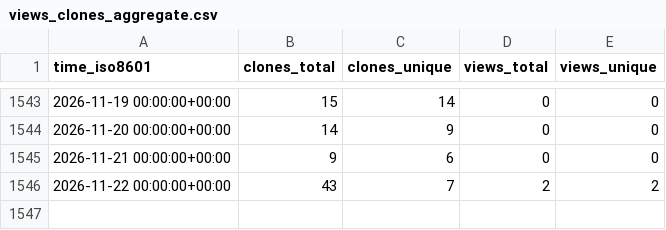
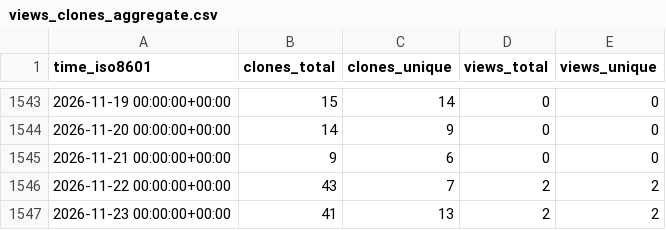
Before and after one commit to evil-shrike/triggerator-stats, a CSV file: google/triggerator/ghrs-data/views_clones_aggregate.csv, drawn as a sheet; only a part is shown, gaps mark what is left out; the diff names each change by its address in the sheet, - before the commit and + after, or states it on an @@ line.

```diff
--- a/google/triggerator/ghrs-data/views_clones_aggregate.csv
+++ b/google/triggerator/ghrs-data/views_clones_aggregate.csv
+row 1547: 2026-11-23 00:00:00+00:00 | 41 | 13 | 2 | 2
```
Also changed, not shown: 1 other file.
